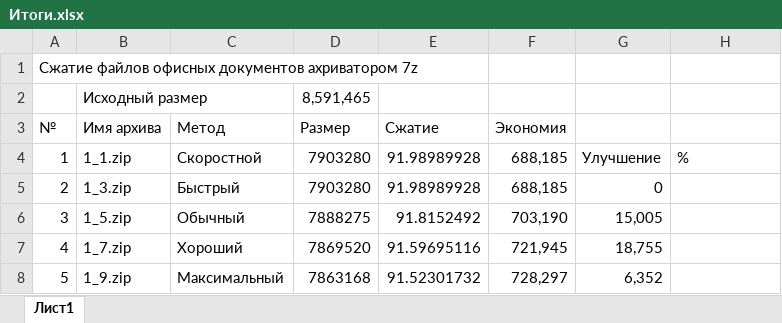
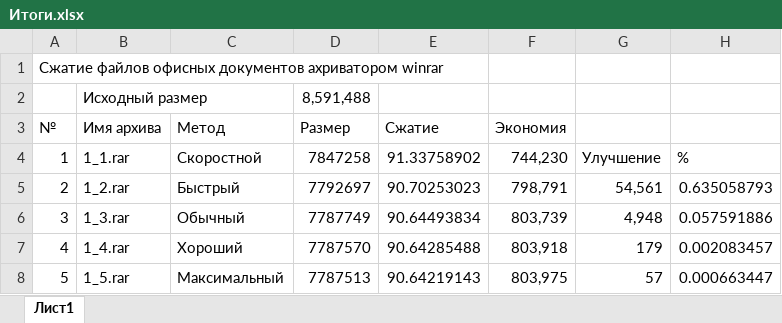
Before and after one commit to suai-materials/abstracts, an Excel workbook: ОСиС/Лабораторные работы/15/Итоги.xlsx, sheet Лист1, drawn as a sheet; values as stored, in another font and other column widths than the file's, no borders; charts and pictures not drawn; the diff names each change by its address in the sheet, - before the commit and + after, or states it on an @@ line.

```diff
--- a/ОСиС/Лабораторные работы/15/Итоги.xlsx (sheet Лист1)
+++ b/ОСиС/Лабораторные работы/15/Итоги.xlsx (sheet Лист1)
-A1 (№): …документов ахриватором 7z
+A1 (№): …документов ахриватором winrar
-D2 (Размер): 8,591,465
+D2 (Размер): 8,591,488
-B4 (Имя архива): 1_1.zip
+B4 (Имя архива): 1_1.rar
-D4 (Размер): 7903280
+D4 (Размер): 7847258
-E4 (Сжатие): 91.98989928
+E4 (Сжатие): 91.33758902
-F4 (Экономия): 688,185
+F4 (Экономия): 744,230
-B5 (Имя архива): 1_3.zip
+B5 (Имя архива): 1_2.rar
-D5 (Размер): 7903280
+D5 (Размер): 7792697
-E5 (Сжатие): 91.98989928
+E5 (Сжатие): 90.70253023
-F5 (Экономия): 688,185
+F5 (Экономия): 798,791
-G5: 0
+G5: 54,561
-H5: (empty)
+H5: 0.635058793
-B6 (Имя архива): 1_5.zip
+B6 (Имя архива): 1_3.rar
-D6 (Размер): 7888275
+D6 (Размер): 7787749
-E6 (Сжатие): 91.8152492
+E6 (Сжатие): 90.64493834
-F6 (Экономия): 703,190
+F6 (Экономия): 803,739
-G6: 15,005
+G6: 4,948
-H6: (empty)
+H6: 0.057591886
-B7 (Имя архива): 1_7.zip
+B7 (Имя архива): 1_4.rar
-D7 (Размер): 7869520
+D7 (Размер): 7787570
-E7 (Сжатие): 91.59695116
+E7 (Сжатие): 90.64285488
-F7 (Экономия): 721,945
+F7 (Экономия): 803,918
-G7: 18,755
+G7: 179
-H7: (empty)
+H7: 0.002083457
-B8 (Имя архива): 1_9.zip
+B8 (Имя архива): 1_5.rar
-D8 (Размер): 7863168
+D8 (Размер): 7787513
-E8 (Сжатие): 91.52301732
+E8 (Сжатие): 90.64219143
-F8 (Экономия): 728,297
+F8 (Экономия): 803,975
-G8: 6,352
+G8: 57
-H8: (empty)
+H8: 0.000663447
```
Also changed, not shown: charts or pictures, 30 other files.
